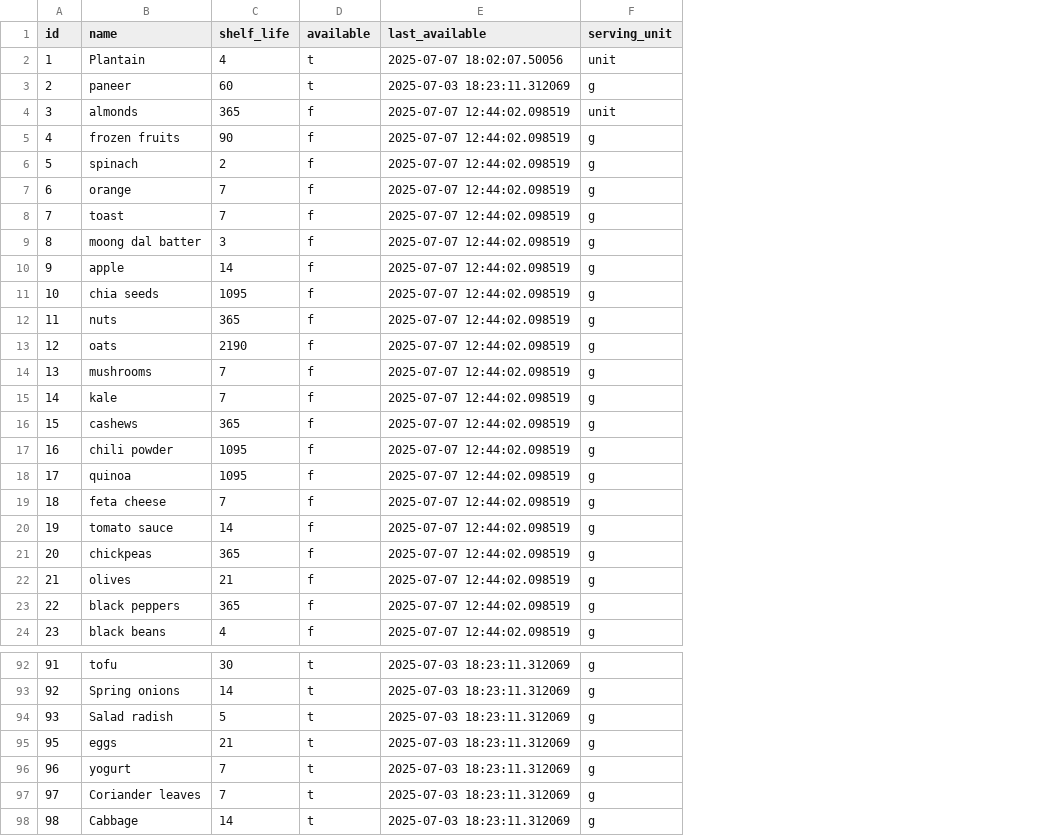
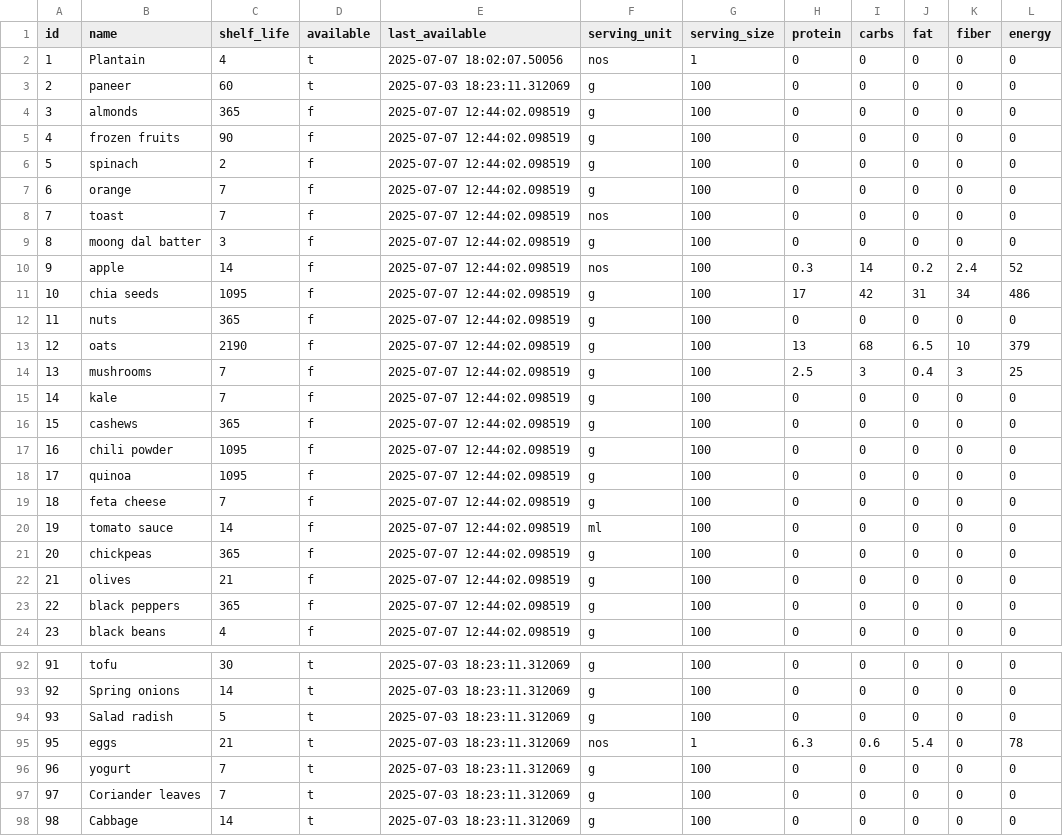
Before and after one commit to manojmanivannan/MealPlanner, a CSV file: backend/ingredients.csv, drawn as a sheet; only a part is shown, gaps mark what is left out; the diff names each change by its address in the sheet, - before the commit and + after, or states it on an @@ line.

```diff
--- a/backend/ingredients.csv
+++ b/backend/ingredients.csv
+column G (serving_size), rows 2-24: 1 | 100 | 100 | 100 | 100 | 100 | 100 | 100 | 100 | 100 | 100 | 100 | 100 | 100 | 100 | 100 | 100 | 100 | 100 | 100 | 100 | 100 | 100; rows 92-98: 100 | 100 | 100 | 1 | 100 | 100 | 100
+column H (protein), rows 2-24: 0 | 0 | 0 | 0 | 0 | 0 | 0 | 0 | 0.3 | 17 | 0 | 13 | 2.5 | 0 | 0 | 0 | 0 | 0 | 0 | 0 | 0 | 0 | 0; rows 92-98: 0 | 0 | 0 | 6.3 | 0 | 0 | 0
+column I (carbs), rows 2-24: 0 | 0 | 0 | 0 | 0 | 0 | 0 | 0 | 14 | 42 | 0 | 68 | 3 | 0 | 0 | 0 | 0 | 0 | 0 | 0 | 0 | 0 | 0; rows 92-98: 0 | 0 | 0 | 0.6 | 0 | 0 | 0
+column J (fat), rows 2-24: 0 | 0 | 0 | 0 | 0 | 0 | 0 | 0 | 0.2 | 31 | 0 | 6.5 | 0.4 | 0 | 0 | 0 | 0 | 0 | 0 | 0 | 0 | 0 | 0; rows 92-98: 0 | 0 | 0 | 5.4 | 0 | 0 | 0
+column K (fiber), rows 2-24: 0 | 0 | 0 | 0 | 0 | 0 | 0 | 0 | 2.4 | 34 | 0 | 10 | 3 | 0 | 0 | 0 | 0 | 0 | 0 | 0 | 0 | 0 | 0; rows 92-98: all 0
+column L (energy), rows 2-24: 0 | 0 | 0 | 0 | 0 | 0 | 0 | 0 | 52 | 486 | 0 | 379 | 25 | 0 | 0 | 0 | 0 | 0 | 0 | 0 | 0 | 0 | 0; rows 92-98: 0 | 0 | 0 | 78 | 0 | 0 | 0
-F2 (serving_unit): unit
+F2 (serving_unit): nos
-F4 (serving_unit): unit
+F4 (serving_unit): g
-F8 (serving_unit): g
+F8 (serving_unit): nos
-F10 (serving_unit): g
+F10 (serving_unit): nos
-F20 (serving_unit): g
+F20 (serving_unit): ml
-F95 (serving_unit): g
+F95 (serving_unit): nos
```
Also changed, not shown: backend/recipes.csv, 7 other files.
